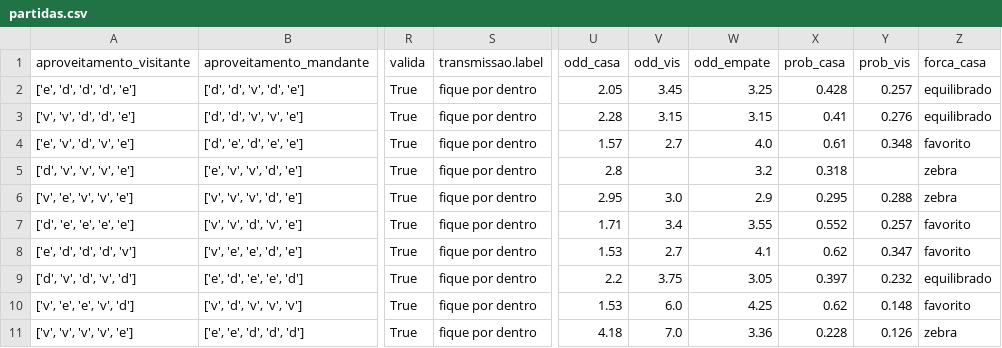
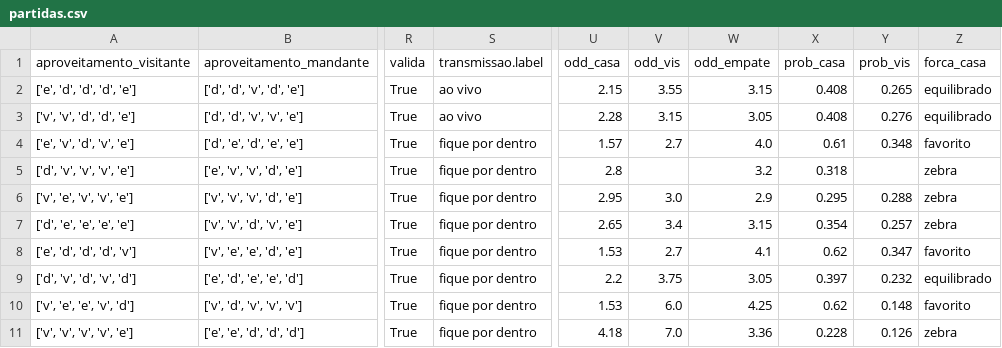
Before and after one commit to FilipeNamorato/extracaoCartola, a CSV file: docs/data/partidas.csv, drawn as a sheet; only a part is shown, gaps mark what is left out; the diff names each change by its address in the sheet, - before the commit and + after, or states it on an @@ line.

```diff
--- a/docs/data/partidas.csv
+++ b/docs/data/partidas.csv
-S2:S3 (transmissao.label): fique por dentro
+S2:S3 (transmissao.label): ao vivo
-U2 (odd_casa): 2.05
+U2 (odd_casa): 2.15
-V2 (odd_vis): 3.45
+V2 (odd_vis): 3.55
-W2 (odd_empate): 3.25
+W2 (odd_empate): 3.15
-X2 (prob_casa): 0.428
+X2 (prob_casa): 0.408
-Y2 (prob_vis): 0.257
+Y2 (prob_vis): 0.265
-W3 (odd_empate): 3.15
+W3 (odd_empate): 3.05
-X3 (prob_casa): 0.41
+X3 (prob_casa): 0.408
-U7 (odd_casa): 1.71
+U7 (odd_casa): 2.65
-W7 (odd_empate): 3.55
+W7 (odd_empate): 3.15
-X7 (prob_casa): 0.552
+X7 (prob_casa): 0.354
-Z7 (forca_casa): favorito
+Z7 (forca_casa): zebra
```
Also changed, not shown: docs/data/atletas_enriquecido.csv, docs/data/atletas_escalacao.csv, 7 other files.
